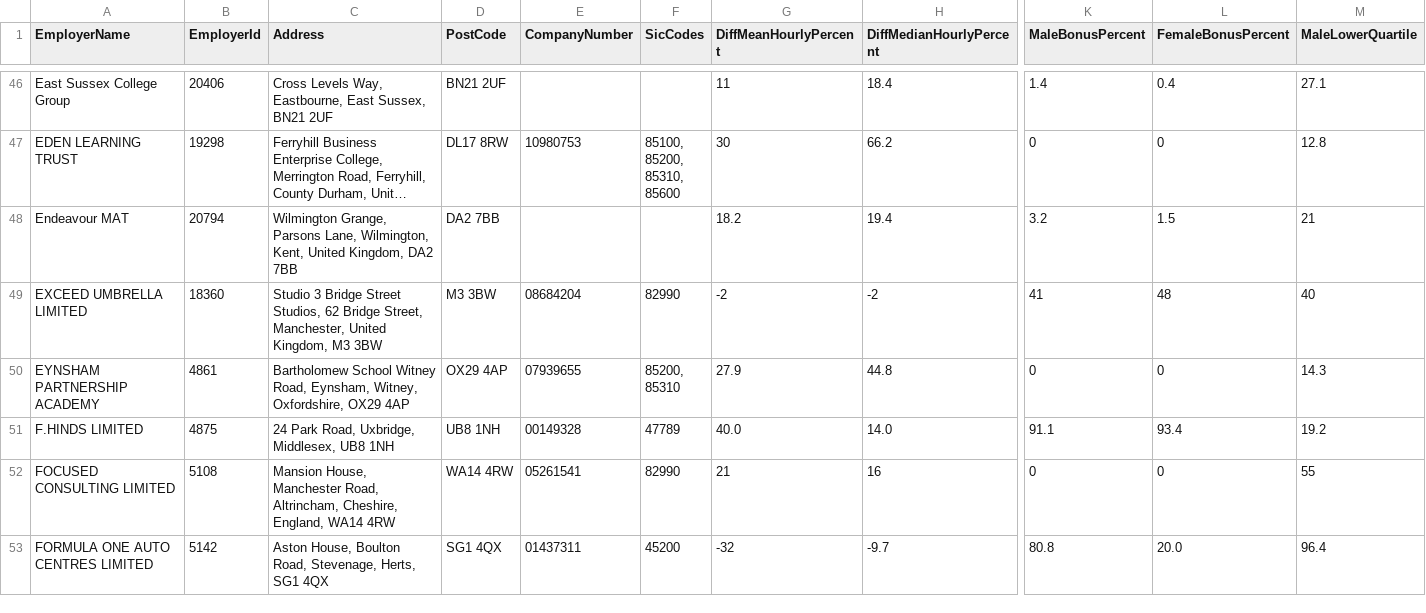
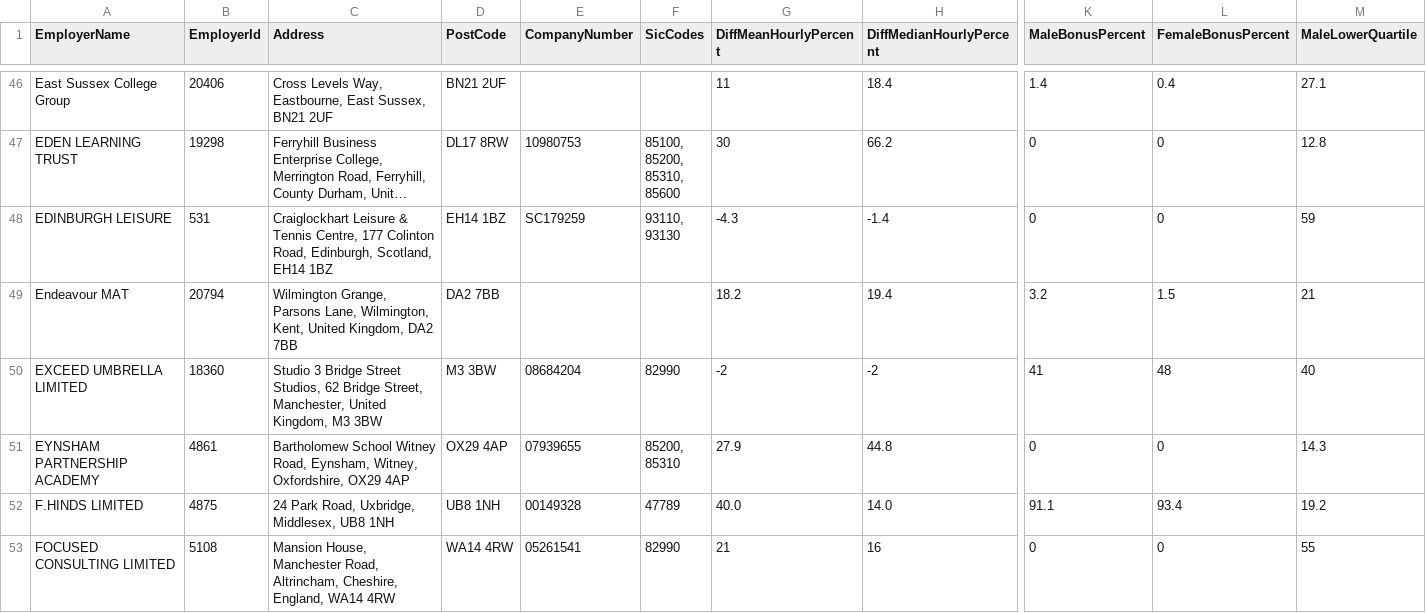
Before and after one commit to brightnetwork/uk-gender-pay-gap, a CSV file: 2022-2023.csv, drawn as a sheet; only a part is shown, gaps mark what is left out; the shorter side is filled out with more unchanged rows; long unchanged cells end in …; rows hold the shown columns only; ↵ is a line break in a cell; the diff names each change by its address in the sheet, - before the commit and + after, or states it on an @@ line.

```diff
--- a/2022-2023.csv
+++ b/2022-2023.csv
+row 48: EDINBURGH LEISURE | 531 | Craiglockhart Leisure & Tennis Centre, 177 Colinton Road, Edinburgh, Scotland, EH14 1BZ | EH14 1BZ | SC179259 | 93110, ↵ 93130 | -4.3 | -1.4 | 0 | 0 | 59
```
